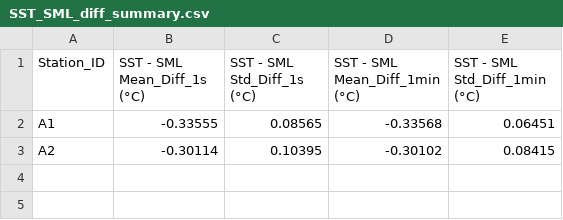
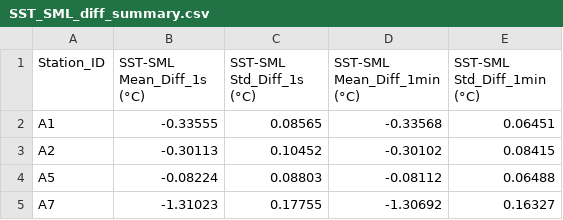
Before and after one commit to maibrittbergh/SST_RS_Meteor_2025, a CSV file: Infrared_cameras/results/data/SST_SML_postprocessed/SST_SML_diff_summary.csv, drawn as a sheet.

Commit message:
Added Halobates data fro more stations, compared SML to SST

```diff
--- a/Infrared_cameras/results/data/SST_SML_postprocessed/SST_SML_diff_summary.csv
+++ b/Infrared_cameras/results/data/SST_SML_postprocessed/SST_SML_diff_summary.csv
@@ -1,3 +1,5 @@
-Station_ID,SST - SML Mean_Diff_1s (°C),SST - SML Std_Diff_1s (°C) ,SST - SML Mean_Diff_1min (°C),SST - SML Std_Diff_1min (°C)
+Station_ID,SST-SML Mean_Diff_1s (°C),SST-SML Std_Diff_1s (°C) ,SST-SML Mean_Diff_1min (°C),SST-SML Std_Diff_1min (°C)
 A1,-0.33555,0.08565,-0.33568,0.06451
-A2,-0.30114,0.10395,-0.30102,0.08415
+A2,-0.30113,0.10452,-0.30102,0.08415
+A5,-0.08224,0.08803,-0.08112,0.06488
+A7,-1.31023,0.17755,-1.30692,0.16327
```
Also changed, not shown: 30 other files.
